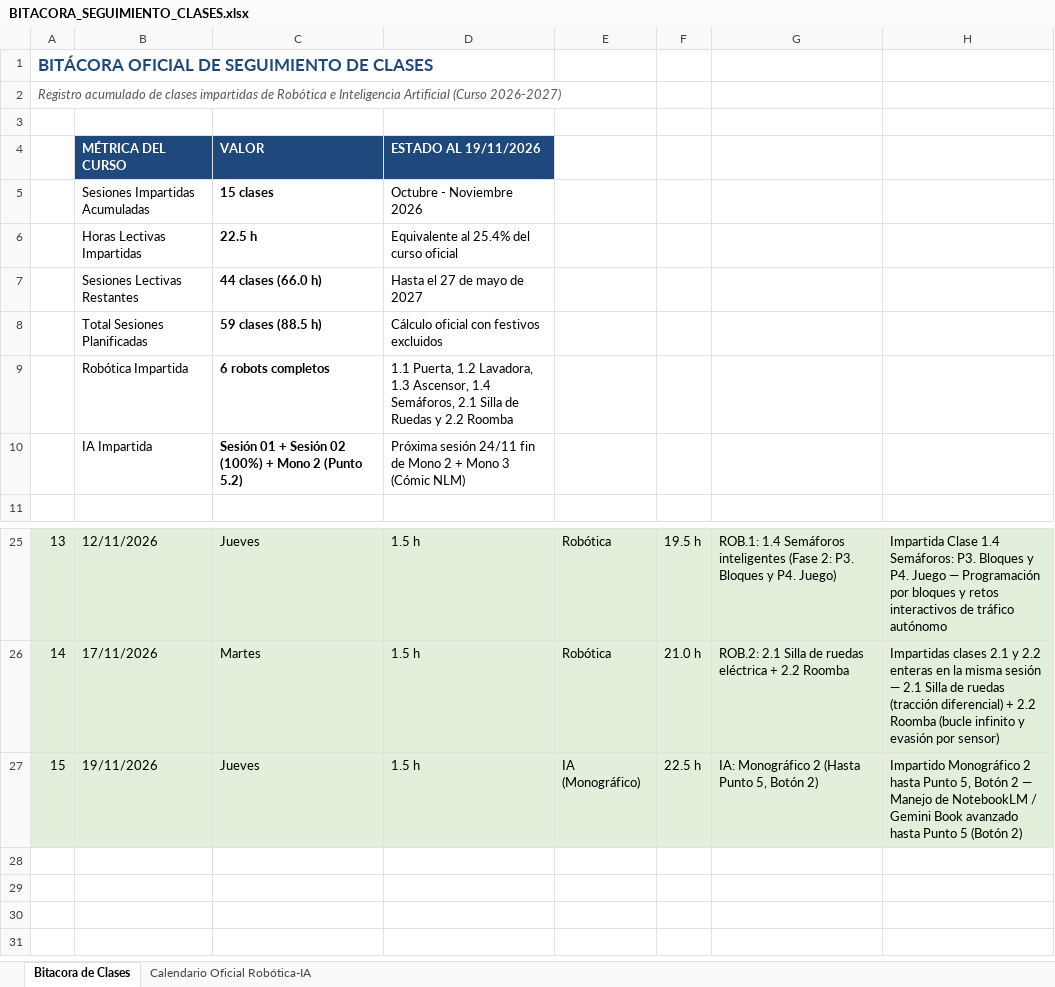
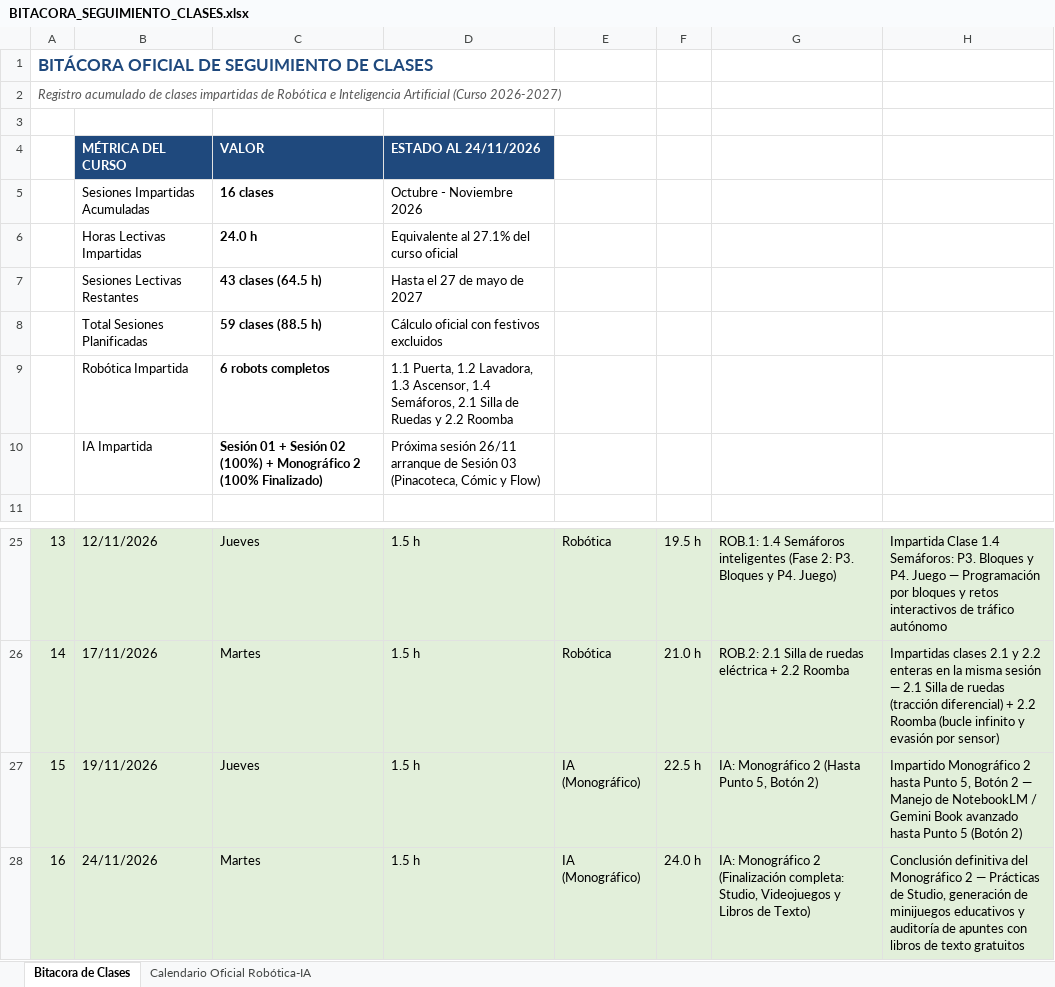
Before and after one commit to javiercursocorreo-gif/Curso-Robotica-IA-Comun, an Excel workbook: SEGUIMIENTO DEL CALENDARIO/BITACORA_SEGUIMIENTO_CLASES.xlsx, sheet Bitacora de Clases, drawn as a sheet; only a part is shown, gaps mark what is left out; values as stored, in another font and other column widths than the file's, no borders; the diff names each change by its address in the sheet, - before the commit and + after, or states it on an @@ line.

Commit message:
Actualización calendario: Clase 16 impartida (Fin Monográfico 2 NotebookLM)

```diff
--- a/SEGUIMIENTO DEL CALENDARIO/BITACORA_SEGUIMIENTO_CLASES.xlsx (sheet Bitacora de Clases)
+++ b/SEGUIMIENTO DEL CALENDARIO/BITACORA_SEGUIMIENTO_CLASES.xlsx (sheet Bitacora de Clases)
-D4: ESTADO AL 19/11/2026
+D4: ESTADO AL 24/11/2026
-C5: 15 clases
+C5: 16 clases
-C6: 22.5 h
+C6: 24.0 h
-D6: Equivalente al 25.4% del curso oficial
+D6: Equivalente al 27.1% del curso oficial
-C7: 44 clases (66.0 h)
+C7: 43 clases (64.5 h)
-C10: …(100%) + Mono 2 (Punto 5.2)
+C10: …(100%) + Monográfico 2 (100% Finalizado)
-D10: Próxima sesión 24/11 fin de Mono 2 + Mono 3 (Cómic NLM)
+D10: Próxima sesión 26/11 arranque de Sesión 03 (Pinacoteca, Cómic y Flow)
+row 28: 16 | 24/11/2026 | Martes | 1.5 h | IA (Monográfico) | 24.0 h | IA: Monográfico 2 (Finalización completa: Studio, Videojuegos y Libros de Texto) | Conclusión definitiva del Monográfico 2 — Prácticas de Studio, generación de minijuegos educativos y auditoría de apuntes con libros de texto gratuitos
```
Also changed, not shown: sheet Calendario Oficial Robótica-IA, 2 other files.
